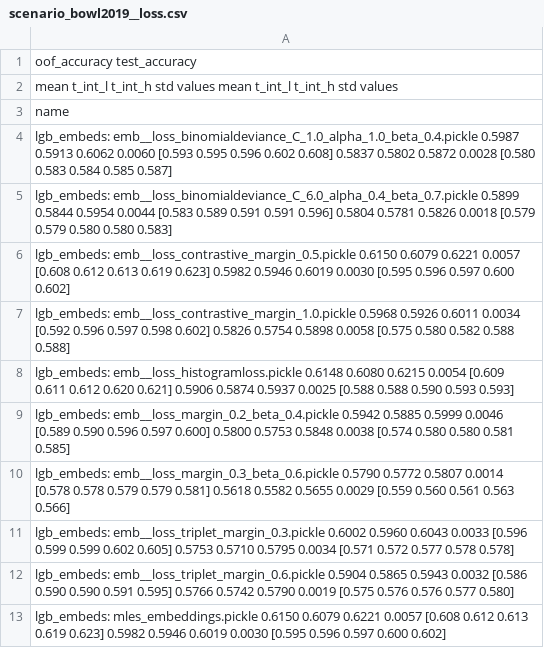
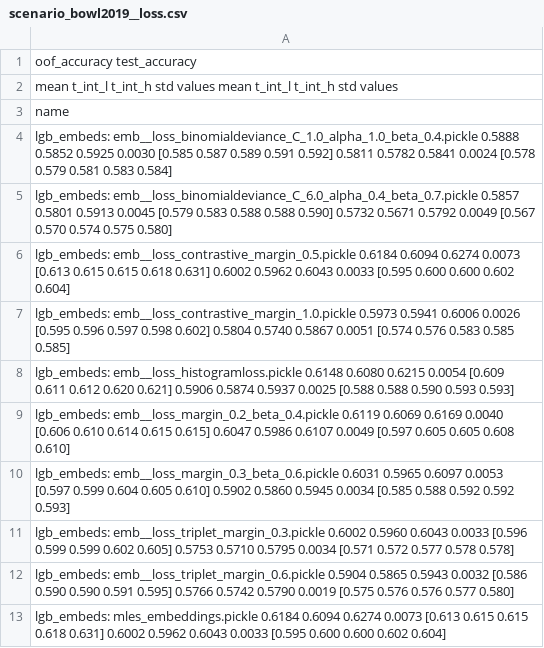
Before and after one commit to dllllb/pytorch-lifestream, a CSV file: experiments/scenario_bowl2019/results/scenario_bowl2019__loss.csv, drawn as a sheet.

```diff
--- a/experiments/scenario_bowl2019/results/scenario_bowl2019__loss.csv
+++ b/experiments/scenario_bowl2019/results/scenario_bowl2019__loss.csv
@@ -3,11 +3,11 @@
 name
-lgb_embeds: emb__loss_binomialdeviance_C_1.0_alpha_1.0_beta_0.4.pickle       0.5987  0.5913  0.6062 0.0060  [0.593 0.595 0.596 0.602 0.608]        0.5837  0.5802  0.5872 0.0028  [0.580 0.583 0.584 0.585 0.587]
-lgb_embeds: emb__loss_binomialdeviance_C_6.0_alpha_0.4_beta_0.7.pickle       0.5899  0.5844  0.5954 0.0044  [0.583 0.589 0.591 0.591 0.596]        0.5804  0.5781  0.5826 0.0018  [0.579 0.579 0.580 0.580 0.583]
-lgb_embeds: emb__loss_contrastive_margin_0.5.pickle                          0.6150  0.6079  0.6221 0.0057  [0.608 0.612 0.613 0.619 0.623]        0.5982  0.5946  0.6019 0.0030  [0.595 0.596 0.597 0.600 0.602]
-lgb_embeds: emb__loss_contrastive_margin_1.0.pickle                          0.5968  0.5926  0.6011 0.0034  [0.592 0.596 0.597 0.598 0.602]        0.5826  0.5754  0.5898 0.0058  [0.575 0.580 0.582 0.588 0.588]
+lgb_embeds: emb__loss_binomialdeviance_C_1.0_alpha_1.0_beta_0.4.pickle       0.5888  0.5852  0.5925 0.0030  [0.585 0.587 0.589 0.591 0.592]        0.5811  0.5782  0.5841 0.0024  [0.578 0.579 0.581 0.583 0.584]
+lgb_embeds: emb__loss_binomialdeviance_C_6.0_alpha_0.4_beta_0.7.pickle       0.5857  0.5801  0.5913 0.0045  [0.579 0.583 0.588 0.588 0.590]        0.5732  0.5671  0.5792 0.0049  [0.567 0.570 0.574 0.575 0.580]
+lgb_embeds: emb__loss_contrastive_margin_0.5.pickle                          0.6184  0.6094  0.6274 0.0073  [0.613 0.615 0.615 0.618 0.631]        0.6002  0.5962  0.6043 0.0033  [0.595 0.600 0.600 0.602 0.604]
+lgb_embeds: emb__loss_contrastive_margin_1.0.pickle                          0.5973  0.5941  0.6006 0.0026  [0.595 0.596 0.597 0.598 0.602]        0.5804  0.5740  0.5867 0.0051  [0.574 0.576 0.583 0.585 0.585]
 lgb_embeds: emb__loss_histogramloss.pickle                                   0.6148  0.6080  0.6215 0.0054  [0.609 0.611 0.612 0.620 0.621]        0.5906  0.5874  0.5937 0.0025  [0.588 0.588 0.590 0.593 0.593]
-lgb_embeds: emb__loss_margin_0.2_beta_0.4.pickle                             0.5942  0.5885  0.5999 0.0046  [0.589 0.590 0.596 0.597 0.600]        0.5800  0.5753  0.5848 0.0038  [0.574 0.580 0.580 0.581 0.585]
-lgb_embeds: emb__loss_margin_0.3_beta_0.6.pickle                             0.5790  0.5772  0.5807 0.0014  [0.578 0.578 0.579 0.579 0.581]        0.5618  0.5582  0.5655 0.0029  [0.559 0.560 0.561 0.563 0.566]
+lgb_embeds: emb__loss_margin_0.2_beta_0.4.pickle                             0.6119  0.6069  0.6169 0.0040  [0.606 0.610 0.614 0.615 0.615]        0.6047  0.5986  0.6107 0.0049  [0.597 0.605 0.605 0.608 0.610]
+lgb_embeds: emb__loss_margin_0.3_beta_0.6.pickle                             0.6031  0.5965  0.6097 0.0053  [0.597 0.599 0.604 0.605 0.610]        0.5902  0.5860  0.5945 0.0034  [0.585 0.588 0.592 0.592 0.593]
 lgb_embeds: emb__loss_triplet_margin_0.3.pickle                              0.6002  0.5960  0.6043 0.0033  [0.596 0.599 0.599 0.602 0.605]        0.5753  0.5710  0.5795 0.0034  [0.571 0.572 0.577 0.578 0.578]
 lgb_embeds: emb__loss_triplet_margin_0.6.pickle                              0.5904  0.5865  0.5943 0.0032  [0.586 0.590 0.590 0.591 0.595]        0.5766  0.5742  0.5790 0.0019  [0.575 0.576 0.576 0.577 0.580]
-lgb_embeds: mles_embeddings.pickle                                           0.6150  0.6079  0.6221 0.0057  [0.608 0.612 0.613 0.619 0.623]        0.5982  0.5946  0.6019 0.0030  [0.595 0.596 0.597 0.600 0.602]
+lgb_embeds: mles_embeddings.pickle                                           0.6184  0.6094  0.6274 0.0073  [0.613 0.615 0.615 0.618 0.631]        0.6002  0.5962  0.6043 0.0033  [0.595 0.600 0.600 0.602 0.604]
```
Also changed, not shown: experiments/scenario_bowl2019/results/scenario_bowl2019__encoder_types.csv, experiments/scenario_bowl2019/results/scenario_bowl2019__hidden_size.csv, 19 other files.
